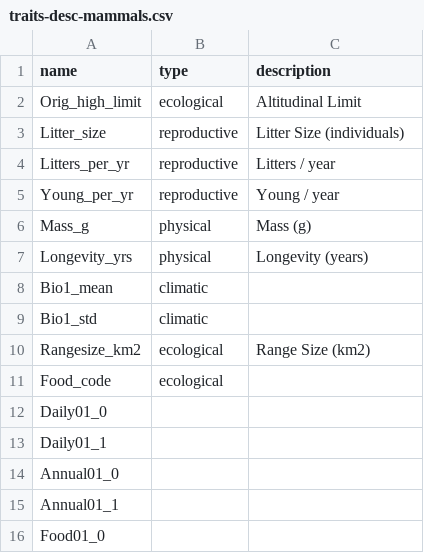
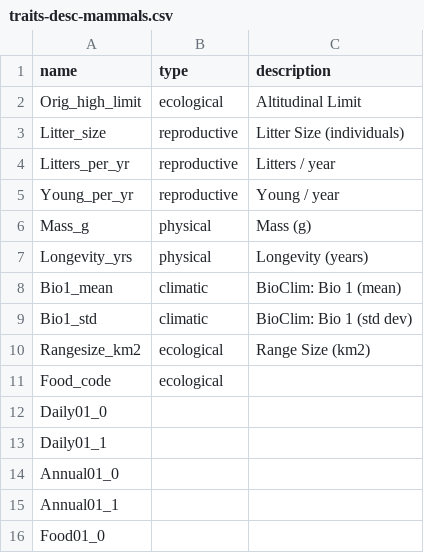
Before and after one commit to HuckleyLab/cc_traits, a CSV file: data/angert_etal_2011/traits-desc-mammals.csv, drawn as a sheet; only a part is shown.

```diff
--- a/data/angert_etal_2011/traits-desc-mammals.csv
+++ b/data/angert_etal_2011/traits-desc-mammals.csv
@@ -7,4 +7,4 @@ Mass_g,physical,Mass (g)
 Longevity_yrs,physical,Longevity (years)
-Bio1_mean,climatic,
-Bio1_std,climatic,
+Bio1_mean,climatic,BioClim: Bio 1 (mean)
+Bio1_std,climatic,BioClim: Bio 1 (std dev)
 Rangesize_km2,ecological,Range Size (km2)
```
Also changed, not shown: data/marine/traits-desc.csv, 4 other files.
